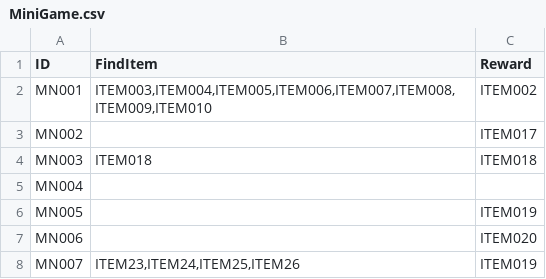
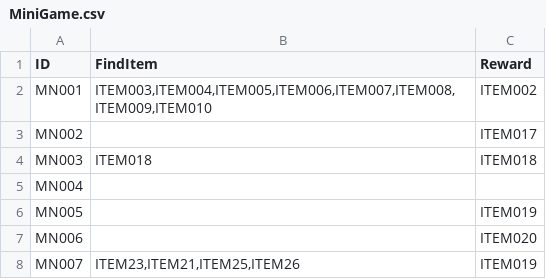
Before and after one commit to DIDteam/DremInDream, a CSV file: Assets/CSV/MiniGame.csv, drawn as a sheet.

```diff
--- a/Assets/CSV/MiniGame.csv
+++ b/Assets/CSV/MiniGame.csv
@@ -7,2 +7,2 @@ MN005,,ITEM019
 MN006,,ITEM020
-MN007,"ITEM23,ITEM24,ITEM25,ITEM26",ITEM019
+MN007,"ITEM23,ITEM21,ITEM25,ITEM26",ITEM019
```
Also changed, not shown: 15 other files.
